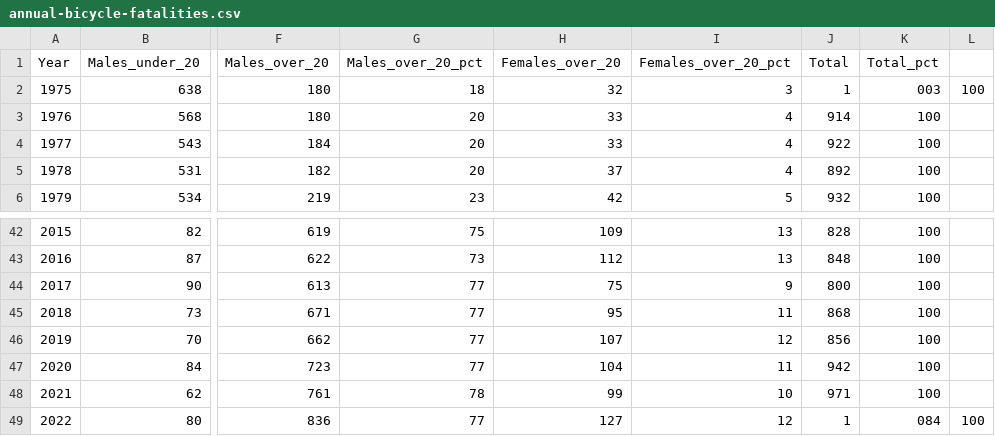
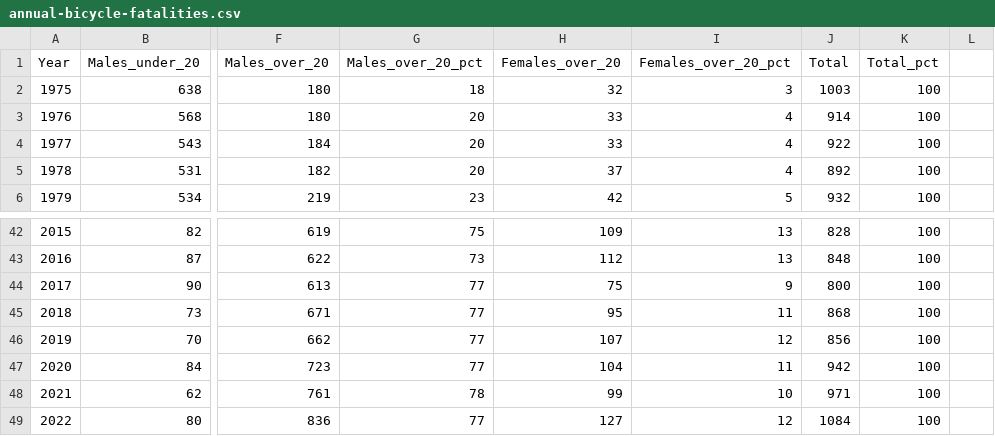
Before and after one commit to delalamo/AbundanceZK, a CSV file: public/assets/data/2025-03-13/annual-bicycle-fatalities.csv, drawn as a sheet; only a part is shown, gaps mark what is left out; the diff names each change by its address in the sheet, - before the commit and + after, or states it on an @@ line.

Commit message:
Editing plot, correcting typos in data (1,000->1000)

```diff
--- a/public/assets/data/2025-03-13/annual-bicycle-fatalities.csv
+++ b/public/assets/data/2025-03-13/annual-bicycle-fatalities.csv
-J2 (Total): 1
+J2 (Total): 1003
-K2 (Total_pct): 003
+K2 (Total_pct): 100
-L2: 100
+L2: (empty)
-J49 (Total): 1
+J49 (Total): 1084
-K49 (Total_pct): 084
+K49 (Total_pct): 100
-L49: 100
+L49: (empty)
```
Also changed, not shown: 1 other file.
